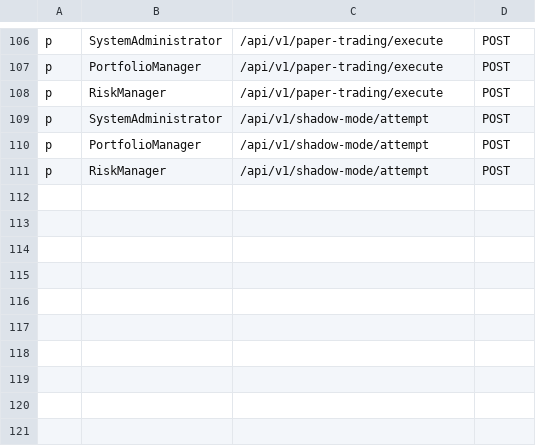
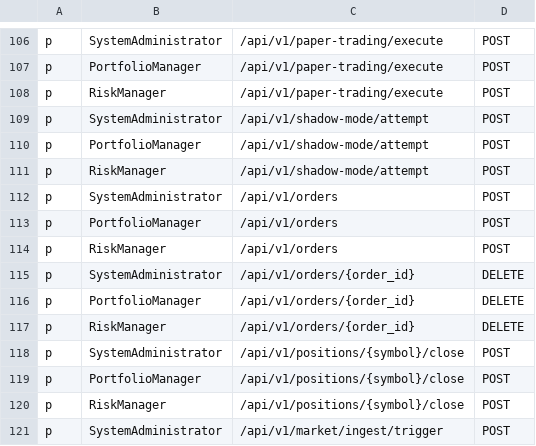
Before and after one commit to Ashfaque386/TradingOS, a CSV file: src/core/policy/policy.csv, drawn as a sheet; only a part is shown, gaps mark what is left out.

```diff
--- a/src/core/policy/policy.csv
+++ b/src/core/policy/policy.csv
@@ -111 +111,11 @@ p, PortfolioManager, /api/v1/shadow-mode/attempt, POST
 p, RiskManager, /api/v1/shadow-mode/attempt, POST
+p, SystemAdministrator, /api/v1/orders, POST
+p, PortfolioManager, /api/v1/orders, POST
+p, RiskManager, /api/v1/orders, POST
+p, SystemAdministrator, /api/v1/orders/{order_id}, DELETE
+p, PortfolioManager, /api/v1/orders/{order_id}, DELETE
+p, RiskManager, /api/v1/orders/{order_id}, DELETE
+p, SystemAdministrator, /api/v1/positions/{symbol}/close, POST
+p, PortfolioManager, /api/v1/positions/{symbol}/close, POST
+p, RiskManager, /api/v1/positions/{symbol}/close, POST
+p, SystemAdministrator, /api/v1/market/ingest/trigger, POST
```
Also changed, not shown: 5 other files.
